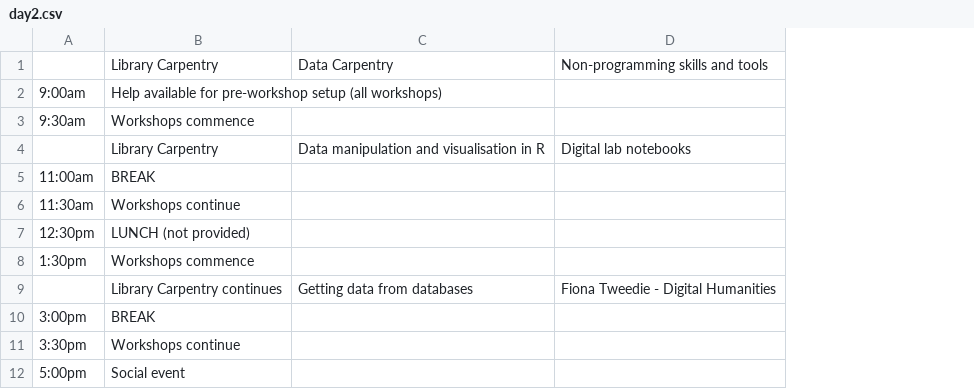
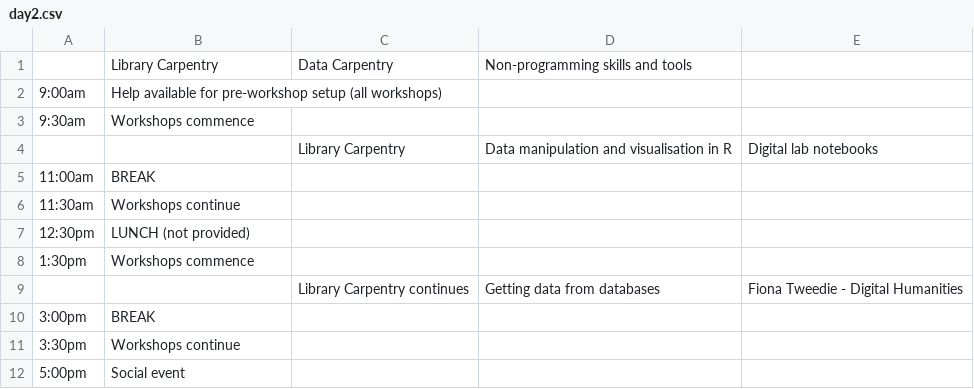
Before and after one commit to resbaz/resbaz2018, a CSV file: dunedin/day2.csv, drawn as a sheet; removed rows and columns are numbered as before the commit, all else as after; the diff names each change by its address in the sheet, - before the commit and + after, or states it on an @@ line.

Commit message:
Update day2.csv

```diff
--- a/dunedin/day2.csv
+++ b/dunedin/day2.csv
+column C, rows 4-9: Library Carpentry |  |  |  |  | Library Carpentry continues
-row 1:  | Library Carpentry | Data Carpentry | Non-programming skills and tools
+row 1:  | Library Carpentry | Data Carpentry | Non-programming skills and tools
-B4: Library Carpentry
+B4: (empty)
-B9: Library Carpentry continues
+B9: (empty)
```
